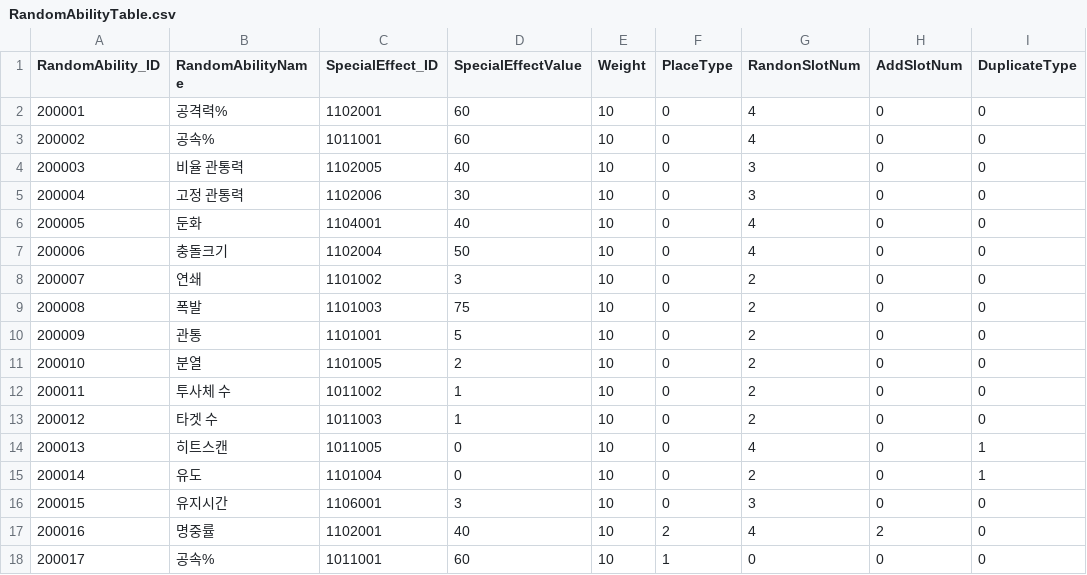
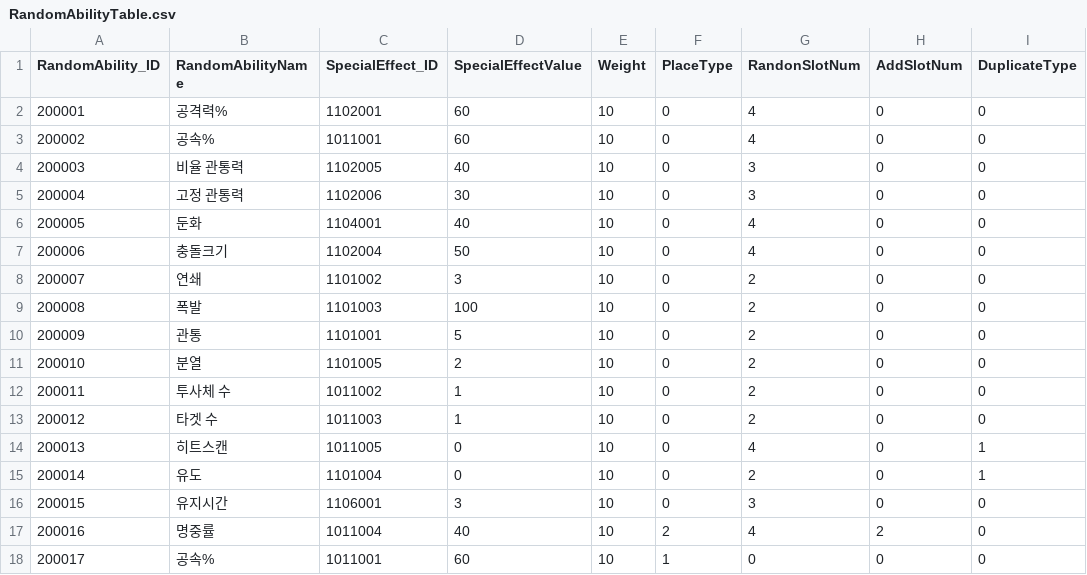
Before and after one commit to jeonglee22/MyPlanet, a CSV file: Assets/DataTables/RandomAbilityTable.csv, drawn as a sheet.

```diff
--- a/Assets/DataTables/RandomAbilityTable.csv
+++ b/Assets/DataTables/RandomAbilityTable.csv
@@ -8,3 +8,3 @@
 200007,연쇄,1101002,3,10,0,2,0,0
-200008,폭발,1101003,75,10,0,2,0,0
+200008,폭발,1101003,100,10,0,2,0,0
 200009,관통,1101001,5,10,0,2,0,0
@@ -16,3 +16,3 @@
 200015,유지시간,1106001,3,10,0,3,0,0
-200016,명중률,1102001,40,10,2,4,2,0
+200016,명중률,1011004 ,40,10,2,4,2,0
 200017,공속%,1011001,60,10,1,0,0,0
```
Also changed, not shown: Assets/DataTables/AttackTowerTable.csv, Assets/DataTables/BuffTowerTable.csv, 20 other files.
